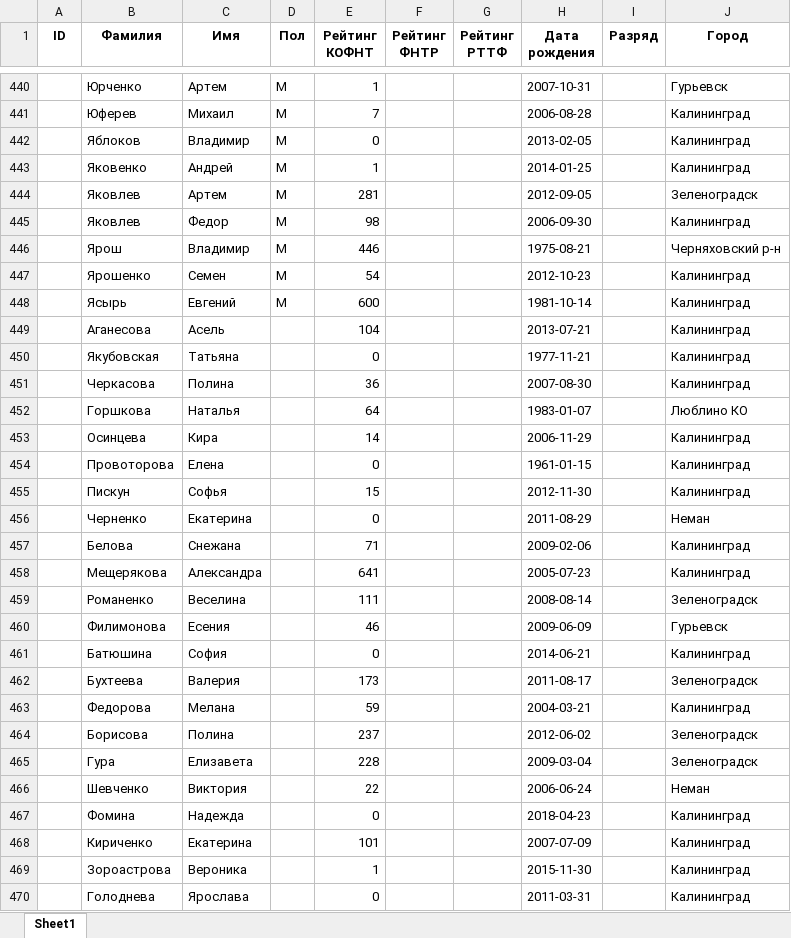
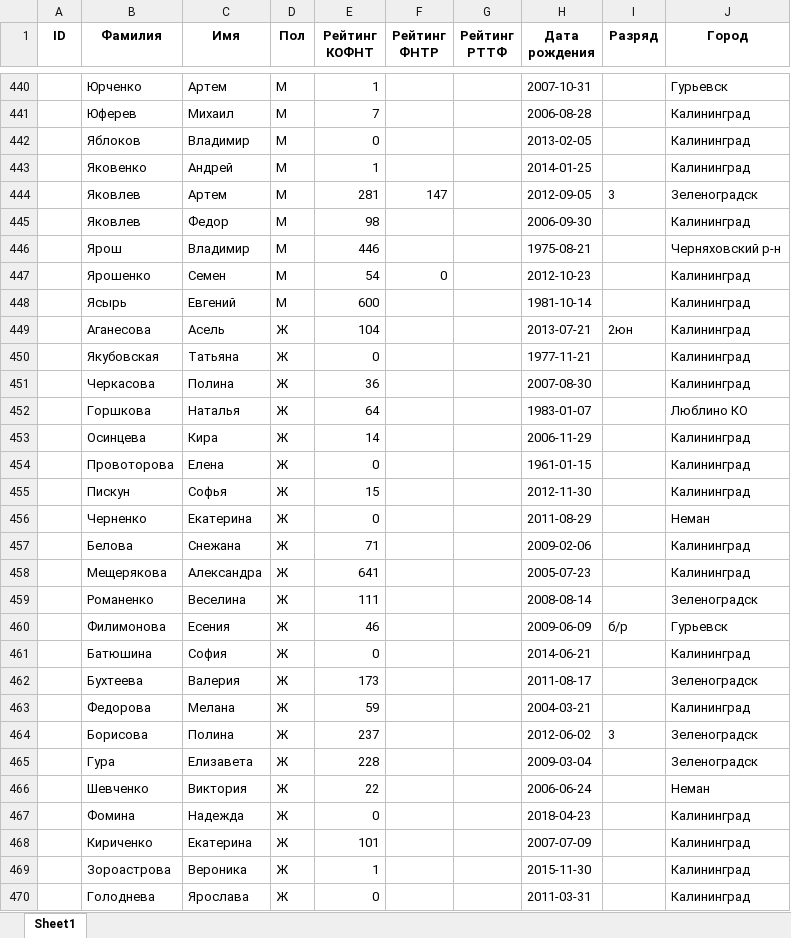
Before and after one commit to poBlaty/PingPong-Bot, an Excel workbook: data/База.xlsx, sheet Sheet1, drawn as a sheet; only a part is shown, gaps mark what is left out; values as stored, in another font and other column widths than the file's, no borders; the diff covers the shown part only; the diff names each change by its address in the sheet, - before the commit and + after, or states it on an @@ line.

```diff
--- a/data/База.xlsx (sheet Sheet1)
+++ b/data/База.xlsx (sheet Sheet1)
-F444 (Рейтинг ФНТР): (empty)
+F444 (Рейтинг ФНТР): 147
-I444 (Разряд): (empty)
+I444 (Разряд): 3
-F447 (Рейтинг ФНТР): (empty)
+F447 (Рейтинг ФНТР): 0
-D449:D470 (Пол): (empty)
+D449:D470 (Пол): Ж
-I449 (Разряд): (empty)
+I449 (Разряд): 2юн
-I460 (Разряд): (empty)
+I460 (Разряд): б/р
-I464 (Разряд): (empty)
+I464 (Разряд): 3
```
Also changed, not shown: 255 edited cells elsewhere in this sheet, 3 other files.
